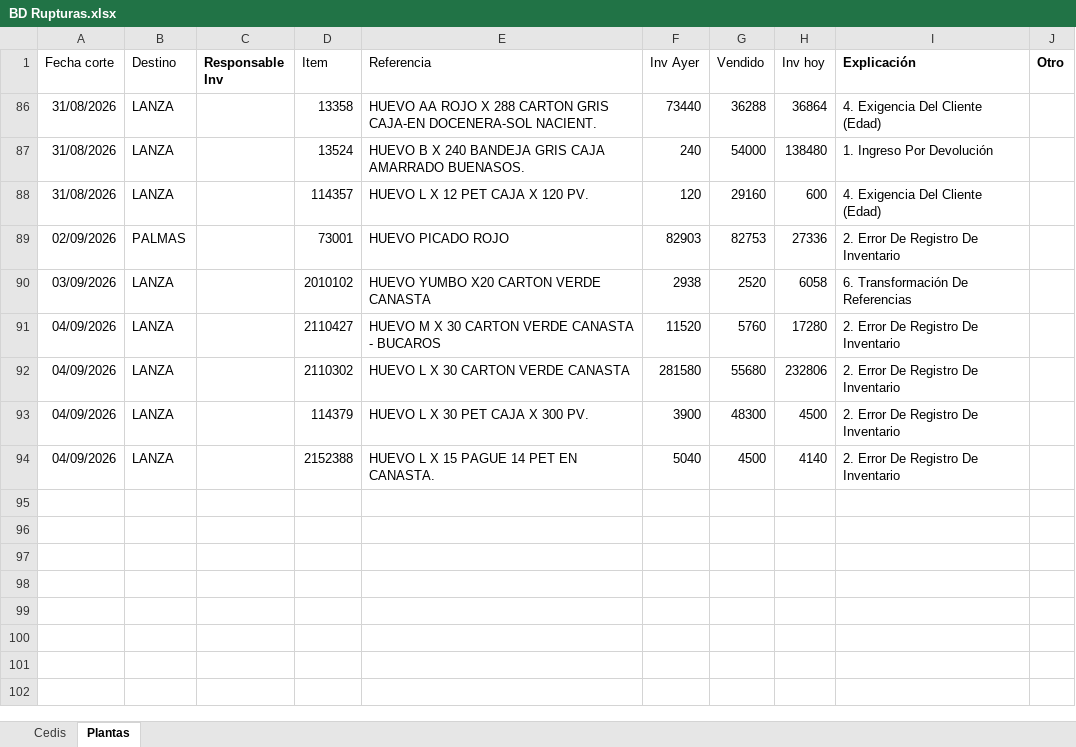
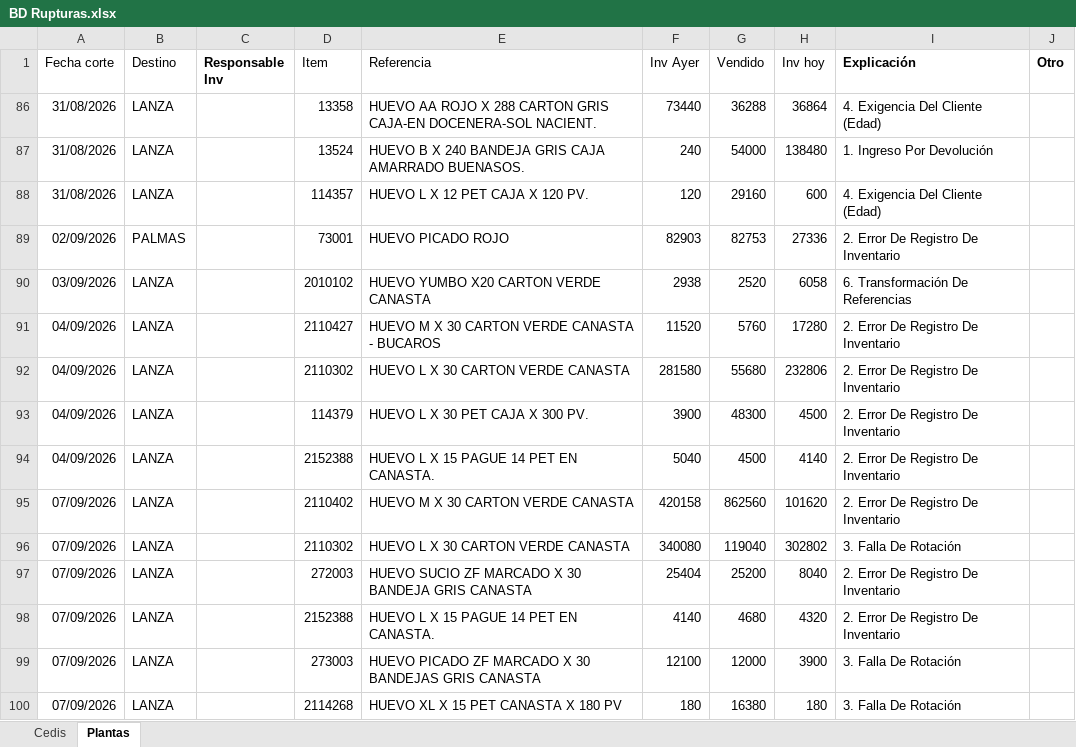
Before and after one commit to CamiVargas25/Inventarios, an Excel workbook: BD Rupturas.xlsx, sheet Plantas, drawn as a sheet; values as stored, in another font and other column widths than the file's, no borders; charts and pictures and table styles not drawn; the diff names each change by its address in the sheet, - before the commit and + after, or states it on an @@ line.

```diff
--- a/BD Rupturas.xlsx (sheet Plantas)
+++ b/BD Rupturas.xlsx (sheet Plantas)
+row 95: 07/09/2026 | LANZA |  | 2110402 | HUEVO M X 30 CARTON VERDE CANASTA | 420158 | 862560 | 101620 | 2. Error De Registro De Inventario
+row 96: 07/09/2026 | LANZA |  | 2110302 | HUEVO L X 30 CARTON VERDE CANASTA | 340080 | 119040 | 302802 | 3. Falla De Rotación
+row 97: 07/09/2026 | LANZA |  | 272003 | HUEVO SUCIO ZF MARCADO X 30 BANDEJA GRIS CANASTA | 25404 | 25200 | 8040 | 2. Error De Registro De Inventario
+row 98: 07/09/2026 | LANZA |  | 2152388 | HUEVO L X 15 PAGUE 14 PET EN CANASTA. | 4140 | 4680 | 4320 | 2. Error De Registro De Inventario
+row 99: 07/09/2026 | LANZA |  | 273003 | HUEVO PICADO ZF MARCADO X 30 BANDEJAS GRIS CANASTA | 12100 | 12000 | 3900 | 3. Falla De Rotación
+row 100: 07/09/2026 | LANZA |  | 2114268 | HUEVO XL X 15 PET CANASTA X 180 PV | 180 | 16380 | 180 | 3. Falla De Rotación
```
Also changed, not shown: sheet Cedis.
